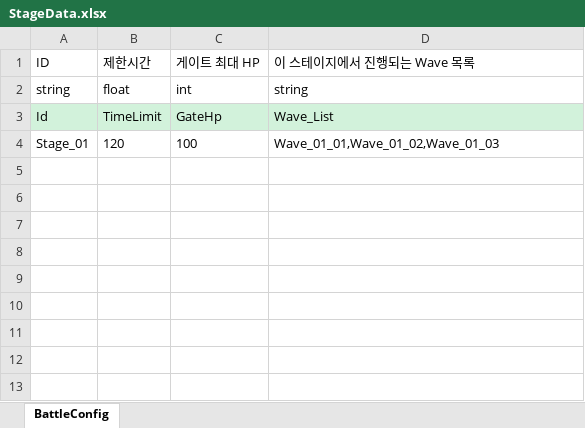
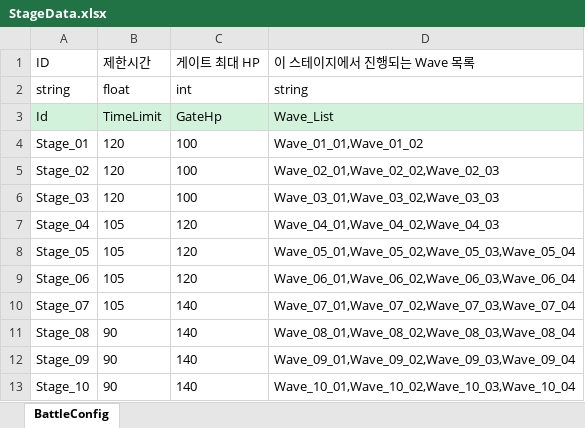
Before and after one commit to shepherdstar27/Solo_Project_002, an Excel workbook: JsonConverter/ExcelFiles/StageData.xlsx, sheet BattleConfig, drawn as a sheet; values as stored, in another font and other column widths than the file's, no borders; the diff names each change by its address in the sheet, - before the commit and + after, or states it on an @@ line.

```diff
--- a/JsonConverter/ExcelFiles/StageData.xlsx (sheet BattleConfig)
+++ b/JsonConverter/ExcelFiles/StageData.xlsx (sheet BattleConfig)
-D4 (이 스테이지에서 진행되는 Wave 목록): Wave_01_01,Wave_01_02,Wave_01_03
+D4 (이 스테이지에서 진행되는 Wave 목록): Wave_01_01,Wave_01_02
+row 5: Stage_02 | 120 | 100 | Wave_02_01,Wave_02_02,Wave_02_03
+row 6: Stage_03 | 120 | 100 | Wave_03_01,Wave_03_02,Wave_03_03
+row 7: Stage_04 | 105 | 120 | Wave_04_01,Wave_04_02,Wave_04_03
+row 8: Stage_05 | 105 | 120 | Wave_05_01,Wave_05_02,Wave_05_03,Wave_05_04
+row 9: Stage_06 | 105 | 120 | Wave_06_01,Wave_06_02,Wave_06_03,Wave_06_04
+row 10: Stage_07 | 105 | 140 | Wave_07_01,Wave_07_02,Wave_07_03,Wave_07_04
+row 11: Stage_08 | 90 | 140 | Wave_08_01,Wave_08_02,Wave_08_03,Wave_08_04
+row 12: Stage_09 | 90 | 140 | Wave_09_01,Wave_09_02,Wave_09_03,Wave_09_04
+row 13: Stage_10 | 90 | 140 | Wave_10_01,Wave_10_02,Wave_10_03,Wave_10_04
```
Also changed, not shown: 9 other files.
